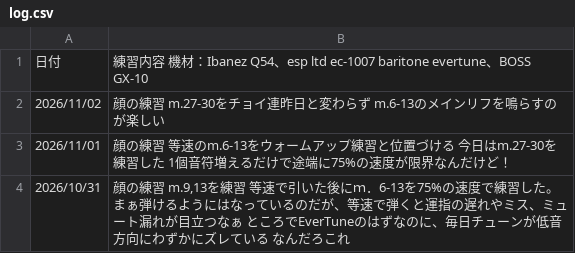
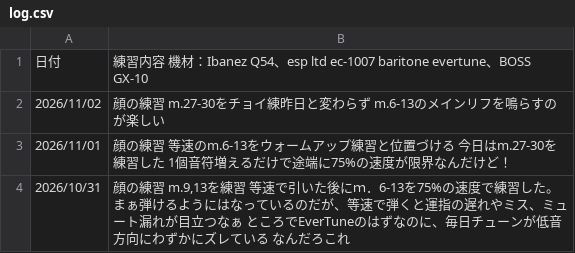
Before and after one commit to InnocentWalls/Guitarlog, a CSV file: log.csv, drawn as a sheet; only a part is shown.

Commit message:
update practice challenges and log data

```diff
--- a/log.csv
+++ b/log.csv
@@ -1,3 +1,3 @@
 日付,練習内容　機材：Ibanez Q54、esp ltd ec-1007 baritone evertune、BOSS　GX-10
-2026/11/02,"顔の練習 m.27-30をチョイ連昨日と変わらず　m.6-13のメインリフを鳴らすのが楽しい"
+2026/11/02,"顔の練習 m.27-30をチョイ練昨日と変わらず　m.6-13のメインリフを鳴らすのが楽しい"
 2026/11/01,"顔の練習　等速のm.6-13をウォームアップ練習と位置づける　今日はm.27-30を練習した　1個音符増えるだけで途端に75%の速度が限界なんだけど！"
```
Also changed, not shown: 1 other file.
